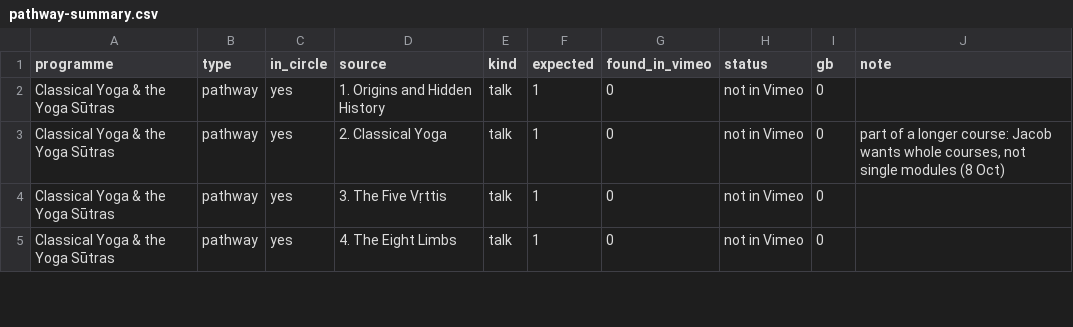
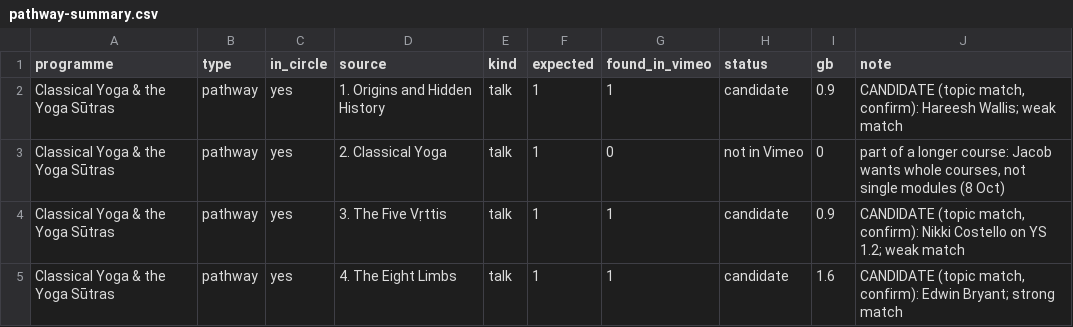
Before and after one commit to embodiedphilosophy/ep-website, a CSV file: scripts/video-migration/pathway-summary.csv, drawn as a sheet; only a part is shown; the diff covers the shown part only.

```diff
--- a/scripts/video-migration/pathway-summary.csv
+++ b/scripts/video-migration/pathway-summary.csv
@@ -1,5 +1,5 @@
 programme,type,in_circle,source,kind,expected,found_in_vimeo,status,gb,note
-Classical Yoga & the Yoga Sūtras,pathway,yes,1. Origins and Hidden History,talk,1,0,not in Vimeo,0,
+Classical Yoga & the Yoga Sūtras,pathway,yes,1. Origins and Hidden History,talk,1,1,candidate,0.9,"CANDIDATE (topic match, confirm): Hareesh Wallis; weak match"
 Classical Yoga & the Yoga Sūtras,pathway,yes,2. Classical Yoga,talk,1,0,not in Vimeo,0,"part of a longer course: Jacob wants whole courses, not single modules (8 Oct)"
-Classical Yoga & the Yoga Sūtras,pathway,yes,3. The Five Vṛttis,talk,1,0,not in Vimeo,0,
-Classical Yoga & the Yoga Sūtras,pathway,yes,4. The Eight Limbs,talk,1,0,not in Vimeo,0,
+Classical Yoga & the Yoga Sūtras,pathway,yes,3. The Five Vṛttis,talk,1,1,candidate,0.9,"CANDIDATE (topic match, confirm): Nikki Costello on YS 1.2; weak match"
+Classical Yoga & the Yoga Sūtras,pathway,yes,4. The Eight Limbs,talk,1,1,candidate,1.6,"CANDIDATE (topic match, confirm): Edwin Bryant; strong match"
```
Also changed, not shown: 31 edited cells elsewhere in this file, scripts/video-migration/pathway-mapping.csv, 1 other file.
